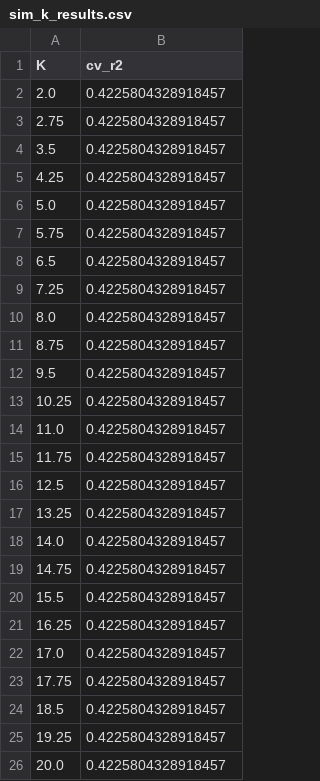
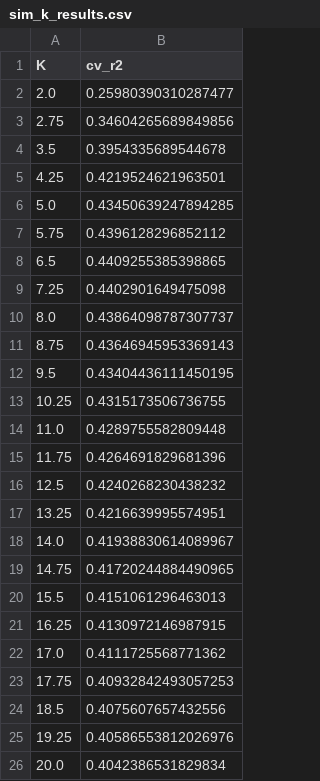
Before and after one commit to TobbeTripitaka/Aq2, a CSV file: output/sweeps/sim_k_results.csv, drawn as a sheet.

```diff
--- a/output/sweeps/sim_k_results.csv
+++ b/output/sweeps/sim_k_results.csv
@@ -1,26 +1,26 @@
 K,cv_r2
-2.0,0.4225804328918457
-2.75,0.4225804328918457
-3.5,0.4225804328918457
-4.25,0.4225804328918457
-5.0,0.4225804328918457
-5.75,0.4225804328918457
-6.5,0.4225804328918457
-7.25,0.4225804328918457
-8.0,0.4225804328918457
-8.75,0.4225804328918457
-9.5,0.4225804328918457
-10.25,0.4225804328918457
-11.0,0.4225804328918457
-11.75,0.4225804328918457
-12.5,0.4225804328918457
-13.25,0.4225804328918457
-14.0,0.4225804328918457
-14.75,0.4225804328918457
-15.5,0.4225804328918457
-16.25,0.4225804328918457
-17.0,0.4225804328918457
-17.75,0.4225804328918457
-18.5,0.4225804328918457
-19.25,0.4225804328918457
-20.0,0.4225804328918457
+2.0,0.25980390310287477
+2.75,0.34604265689849856
+3.5,0.3954335689544678
+4.25,0.4219524621963501
+5.0,0.43450639247894285
+5.75,0.4396128296852112
+6.5,0.4409255385398865
+7.25,0.4402901649475098
+8.0,0.43864098787307737
+8.75,0.43646945953369143
+9.5,0.43404436111450195
+10.25,0.4315173506736755
+11.0,0.4289755582809448
+11.75,0.4264691829681396
+12.5,0.4240268230438232
+13.25,0.4216639995574951
+14.0,0.41938830614089967
+14.75,0.41720244884490965
+15.5,0.4151061296463013
+16.25,0.4130972146987915
+17.0,0.4111725568771362
+17.75,0.40932842493057253
+18.5,0.4075607657432556
+19.25,0.40586553812026976
+20.0,0.4042386531829834
```
Also changed, not shown: output/sweeps/sim_loo_results.csv, output/sweeps/sim_sigma_results.csv, 12 other files.
